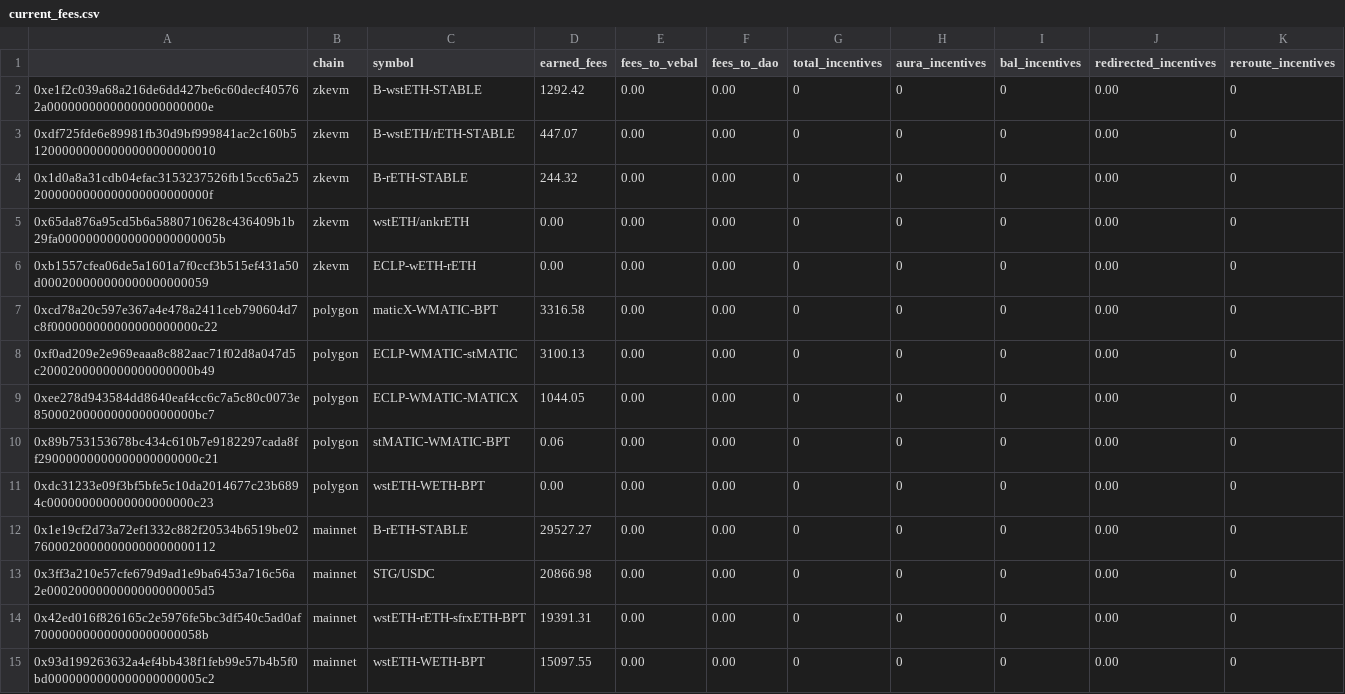
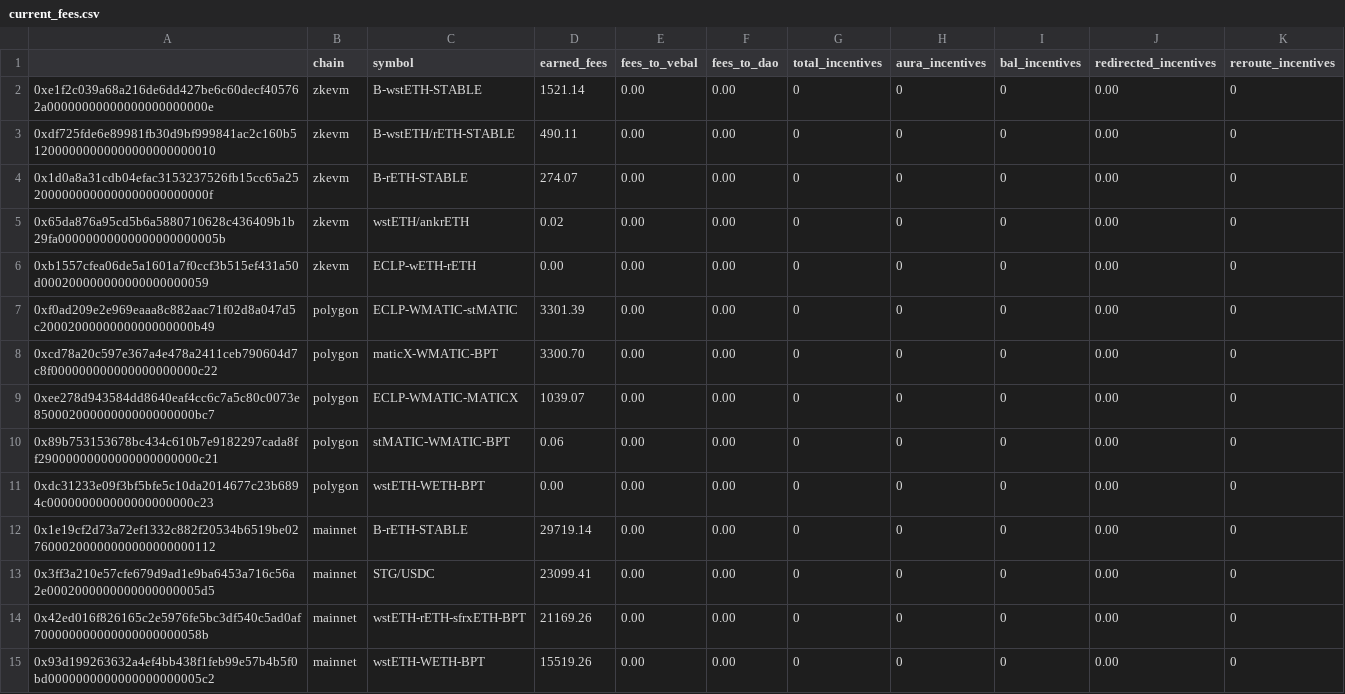
Before and after one commit to BalancerMaxis/protocol_fee_allocator, a CSV file: fee_allocator/allocations/current_fees.csv, drawn as a sheet; only a part is shown; the diff covers the shown part only.

Commit message:
feat: new fees report

```diff
--- a/fee_allocator/allocations/current_fees.csv
+++ b/fee_allocator/allocations/current_fees.csv
@@ -1,15 +1,15 @@
 ,chain,symbol,earned_fees,fees_to_vebal,fees_to_dao,total_incentives,aura_incentives,bal_incentives,redirected_incentives,reroute_incentives
-0xe1f2c039a68a216de6dd427be6c60decf405762a00000000000000000000000e,zkevm,B-wstETH-STABLE,1292.42,0.00,0.00,0,0,0,0.00,0
-0xdf725fde6e89981fb30d9bf999841ac2c160b512000000000000000000000010,zkevm,B-wstETH/rETH-STABLE,447.07,0.00,0.00,0,0,0,0.00,0
-0x1d0a8a31cdb04efac3153237526fb15cc65a252000000000000000000000000f,zkevm,B-rETH-STABLE,244.32,0.00,0.00,0,0,0,0.00,0
-0x65da876a95cd5b6a5880710628c436409b1b29fa00000000000000000000005b,zkevm,wstETH/ankrETH ,0.00,0.00,0.00,0,0,0,0.00,0
+0xe1f2c039a68a216de6dd427be6c60decf405762a00000000000000000000000e,zkevm,B-wstETH-STABLE,1521.14,0.00,0.00,0,0,0,0.00,0
+0xdf725fde6e89981fb30d9bf999841ac2c160b512000000000000000000000010,zkevm,B-wstETH/rETH-STABLE,490.11,0.00,0.00,0,0,0,0.00,0
+0x1d0a8a31cdb04efac3153237526fb15cc65a252000000000000000000000000f,zkevm,B-rETH-STABLE,274.07,0.00,0.00,0,0,0,0.00,0
+0x65da876a95cd5b6a5880710628c436409b1b29fa00000000000000000000005b,zkevm,wstETH/ankrETH ,0.02,0.00,0.00,0,0,0,0.00,0
 0xb1557cfea06de5a1601a7f0ccf3b515ef431a50d000200000000000000000059,zkevm,ECLP-wETH-rETH,0.00,0.00,0.00,0,0,0,0.00,0
-0xcd78a20c597e367a4e478a2411ceb790604d7c8f000000000000000000000c22,polygon,maticX-WMATIC-BPT,3316.58,0.00,0.00,0,0,0,0.00,0
-0xf0ad209e2e969eaaa8c882aac71f02d8a047d5c2000200000000000000000b49,polygon,ECLP-WMATIC-stMATIC,3100.13,0.00,0.00,0,0,0,0.00,0
-0xee278d943584dd8640eaf4cc6c7a5c80c0073e85000200000000000000000bc7,polygon,ECLP-WMATIC-MATICX,1044.05,0.00,0.00,0,0,0,0.00,0
+0xf0ad209e2e969eaaa8c882aac71f02d8a047d5c2000200000000000000000b49,polygon,ECLP-WMATIC-stMATIC,3301.39,0.00,0.00,0,0,0,0.00,0
+0xcd78a20c597e367a4e478a2411ceb790604d7c8f000000000000000000000c22,polygon,maticX-WMATIC-BPT,3300.70,0.00,0.00,0,0,0,0.00,0
+0xee278d943584dd8640eaf4cc6c7a5c80c0073e85000200000000000000000bc7,polygon,ECLP-WMATIC-MATICX,1039.07,0.00,0.00,0,0,0,0.00,0
 0x89b753153678bc434c610b7e9182297cada8ff29000000000000000000000c21,polygon,stMATIC-WMATIC-BPT,0.06,0.00,0.00,0,0,0,0.00,0
 0xdc31233e09f3bf5bfe5c10da2014677c23b6894c000000000000000000000c23,polygon,wstETH-WETH-BPT,0.00,0.00,0.00,0,0,0,0.00,0
-0x1e19cf2d73a72ef1332c882f20534b6519be0276000200000000000000000112,mainnet,B-rETH-STABLE,29527.27,0.00,0.00,0,0,0,0.00,0
-0x3ff3a210e57cfe679d9ad1e9ba6453a716c56a2e0002000000000000000005d5,mainnet,STG/USDC,20866.98,0.00,0.00,0,0,0,0.00,0
-0x42ed016f826165c2e5976fe5bc3df540c5ad0af700000000000000000000058b,mainnet,wstETH-rETH-sfrxETH-BPT,19391.31,0.00,0.00,0,0,0,0.00,0
-0x93d199263632a4ef4bb438f1feb99e57b4b5f0bd0000000000000000000005c2,mainnet,wstETH-WETH-BPT,15097.55,0.00,0.00,0,0,0,0.00,0
+0x1e19cf2d73a72ef1332c882f20534b6519be0276000200000000000000000112,mainnet,B-rETH-STABLE,29719.14,0.00,0.00,0,0,0,0.00,0
+0x3ff3a210e57cfe679d9ad1e9ba6453a716c56a2e0002000000000000000005d5,mainnet,STG/USDC,23099.41,0.00,0.00,0,0,0,0.00,0
+0x42ed016f826165c2e5976fe5bc3df540c5ad0af700000000000000000000058b,mainnet,wstETH-rETH-sfrxETH-BPT,21169.26,0.00,0.00,0,0,0,0.00,0
+0x93d199263632a4ef4bb438f1feb99e57b4b5f0bd0000000000000000000005c2,mainnet,wstETH-WETH-BPT,15519.26,0.00,0.00,0,0,0,0.00,0
```
Also changed, not shown: 2 added rows, 2 removed rows and 25 edited cells elsewhere in this file.
